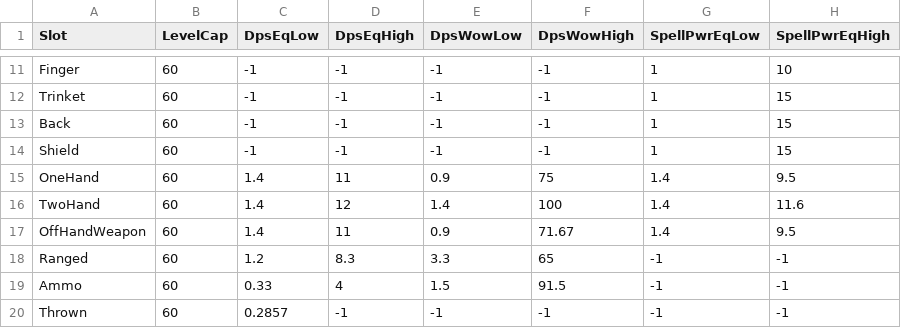
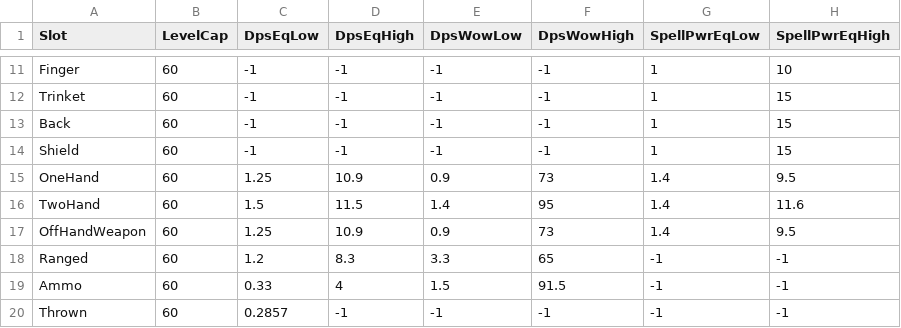
Before and after one commit to NathanHandley/EQWOWConverter, a CSV file: Assets/WorldData/ItemStatBaselines.csv, drawn as a sheet; only a part is shown, gaps mark what is left out; the diff names each change by its address in the sheet, - before the commit and + after, or states it on an @@ line.

Commit message:
Rebalance item stats

```diff
--- a/Assets/WorldData/ItemStatBaselines.csv
+++ b/Assets/WorldData/ItemStatBaselines.csv
-C15 (DpsEqLow): 1.4
+C15 (DpsEqLow): 1.25
-D15 (DpsEqHigh): 11
+D15 (DpsEqHigh): 10.9
-F15 (DpsWowHigh): 75
+F15 (DpsWowHigh): 73
-C16 (DpsEqLow): 1.4
+C16 (DpsEqLow): 1.5
-D16 (DpsEqHigh): 12
+D16 (DpsEqHigh): 11.5
-F16 (DpsWowHigh): 100
+F16 (DpsWowHigh): 95
-C17 (DpsEqLow): 1.4
+C17 (DpsEqLow): 1.25
-D17 (DpsEqHigh): 11
+D17 (DpsEqHigh): 10.9
-F17 (DpsWowHigh): 71.67
+F17 (DpsWowHigh): 73
```
Also changed, not shown: 2 other files.
